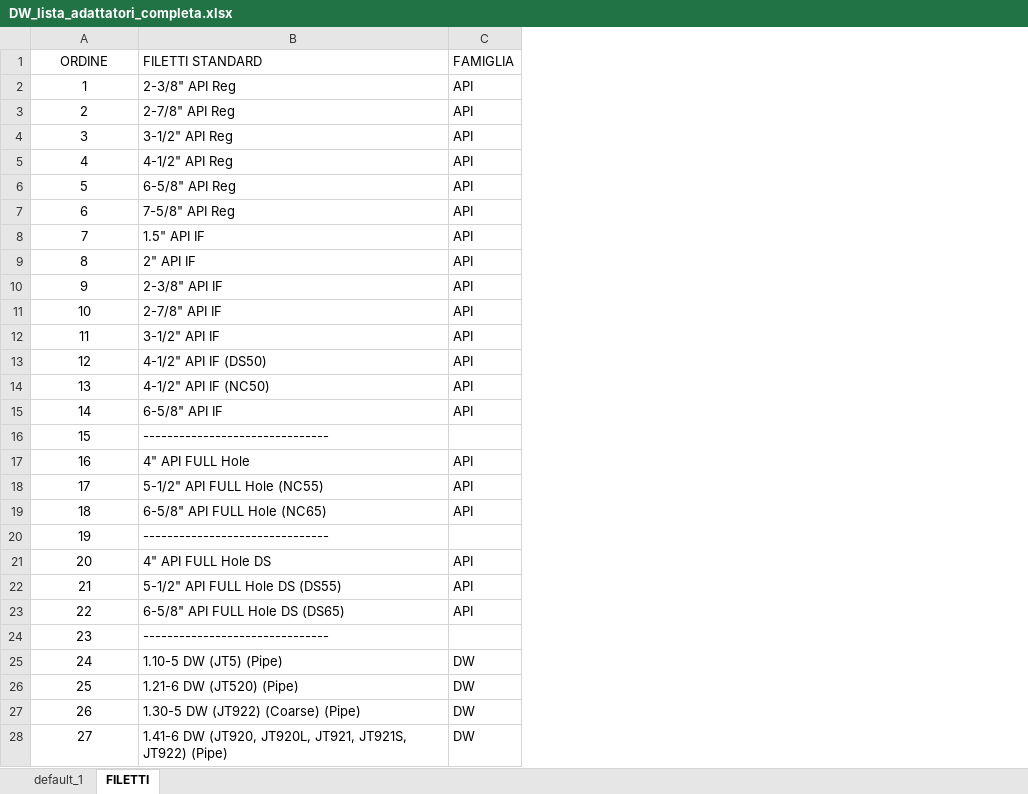
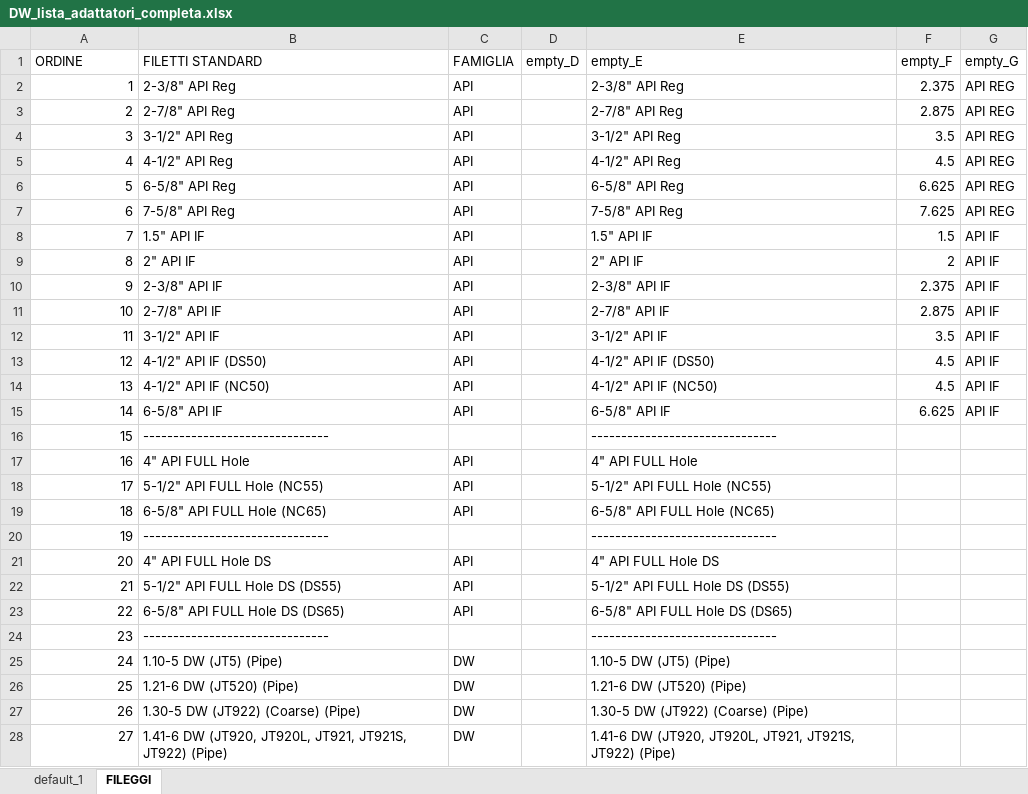
Before and after one commit to leonardodorigo-cyber/PV_Adattatori_Aste, an Excel workbook: DW_lista_adattatori_completa.xlsx, sheet FILEGGI, drawn as a sheet; only a part is shown; values as stored, in another font and other column widths than the file's, no borders; the diff covers the shown part only; the diff names each change by its address in the sheet, - before the commit and + after, or states it on an @@ line.

```diff
--- a/DW_lista_adattatori_completa.xlsx (sheet FILEGGI)
+++ b/DW_lista_adattatori_completa.xlsx (sheet FILEGGI)
-sheet tab: FILETTI
+sheet tab: FILEGGI
+column D (empty_D), empty
+column E (empty_E), rows 2-28: 2-3/8" API Reg | 2-7/8" API Reg | 3-1/2" API Reg | 4-1/2" API Reg | 6-5/8" API Reg | 7-5/8" API Reg | 1.5" API IF | 2" API IF | 2-3/8" API IF | 2-7/8" API IF | 3-1/2" API IF | 4-1/2" API IF (DS50) | 4-1/2" API IF (NC50) | 6-5/8" API IF | ------------------------------- | 4" API FULL Hole | 5-1/2" API FULL Hole (NC55) | 6-5/8" API FULL Hole (NC65) | ------------------------------- | 4" API FULL Hole DS | 5-1/2" API FULL Hole DS (DS55) | 6-5/8" API FULL Hole DS (DS65) | ------------------------------- | 1.10-5 DW (JT5) (Pipe) | 1.21-6 DW (JT520) (Pipe) | 1.30-5 DW (JT922) (Coarse) (Pipe) | 1.41-6 DW (JT920, JT920L, JT921, JT921S, JT922) (Pipe)
+column F (empty_F), rows 2-15: 2.375 | 2.875 | 3.5 | 4.5 | 6.625 | 7.625 | 1.5 | 2 | 2.375 | 2.875 | 3.5 | 4.5 | 4.5 | 6.625
+column G (empty_G), rows 2-15: API REG | API REG | API REG | API REG | API REG | API REG | API IF | API IF | API IF | API IF | API IF | API IF | API IF | API IF
-A1 alignment: center
+A1 alignment: left
-A2:A28 alignment: center
+A2:A28 alignment: right
```
Also changed, not shown: cell formats elsewhere in this sheet, sheet default_1.
